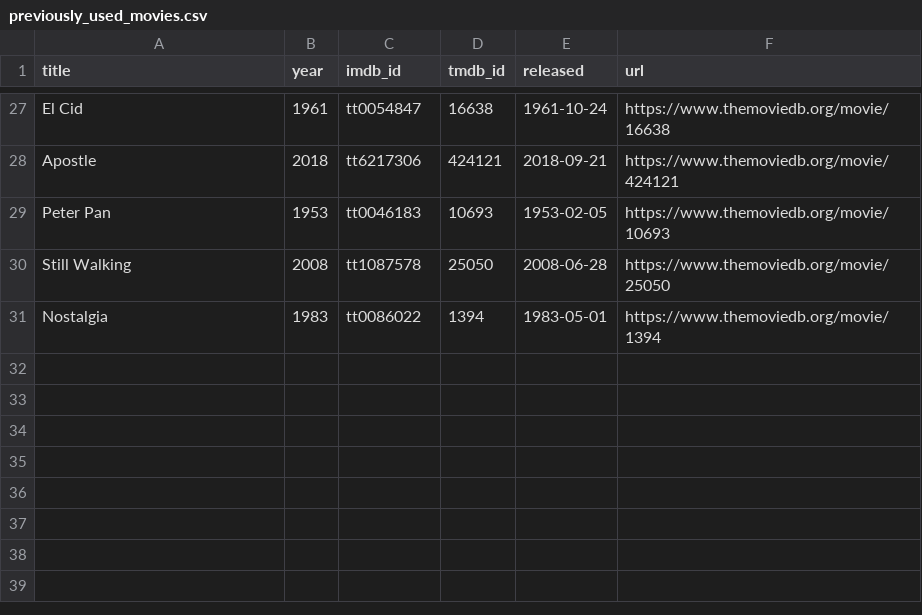
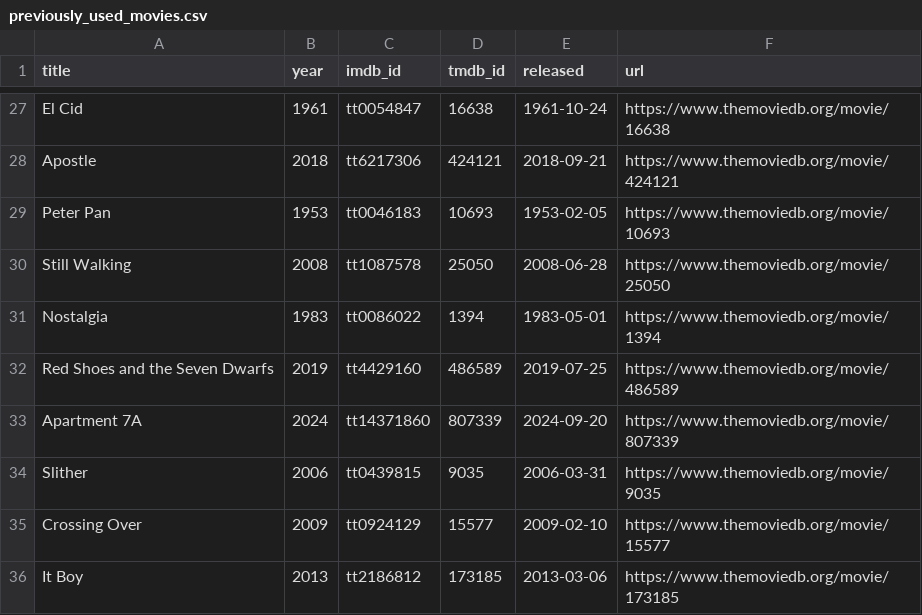
Before and after one commit to ThatMovieGuyOriginal/movie-feeds, a CSV file: movies/previously_used_movies.csv, drawn as a sheet; only a part is shown, gaps mark what is left out.

```diff
--- a/movies/previously_used_movies.csv
+++ b/movies/previously_used_movies.csv
@@ -31 +31,6 @@ title,year,imdb_id,tmdb_id,released,url
 "Nostalgia","1983","tt0086022","1394","1983-05-01","https://www.themoviedb.org/movie/1394"
+"Red Shoes and the Seven Dwarfs","2019","tt4429160","486589","2019-07-25","https://www.themoviedb.org/movie/486589"
+"Apartment 7A","2024","tt14371860","807339","2024-09-20","https://www.themoviedb.org/movie/807339"
+"Slither","2006","tt0439815","9035","2006-03-31","https://www.themoviedb.org/movie/9035"
+"Crossing Over","2009","tt0924129","15577","2009-02-10","https://www.themoviedb.org/movie/15577"
+"It Boy","2013","tt2186812","173185","2013-03-06","https://www.themoviedb.org/movie/173185"
```
Also changed, not shown: movies/daily_discovery.csv.
